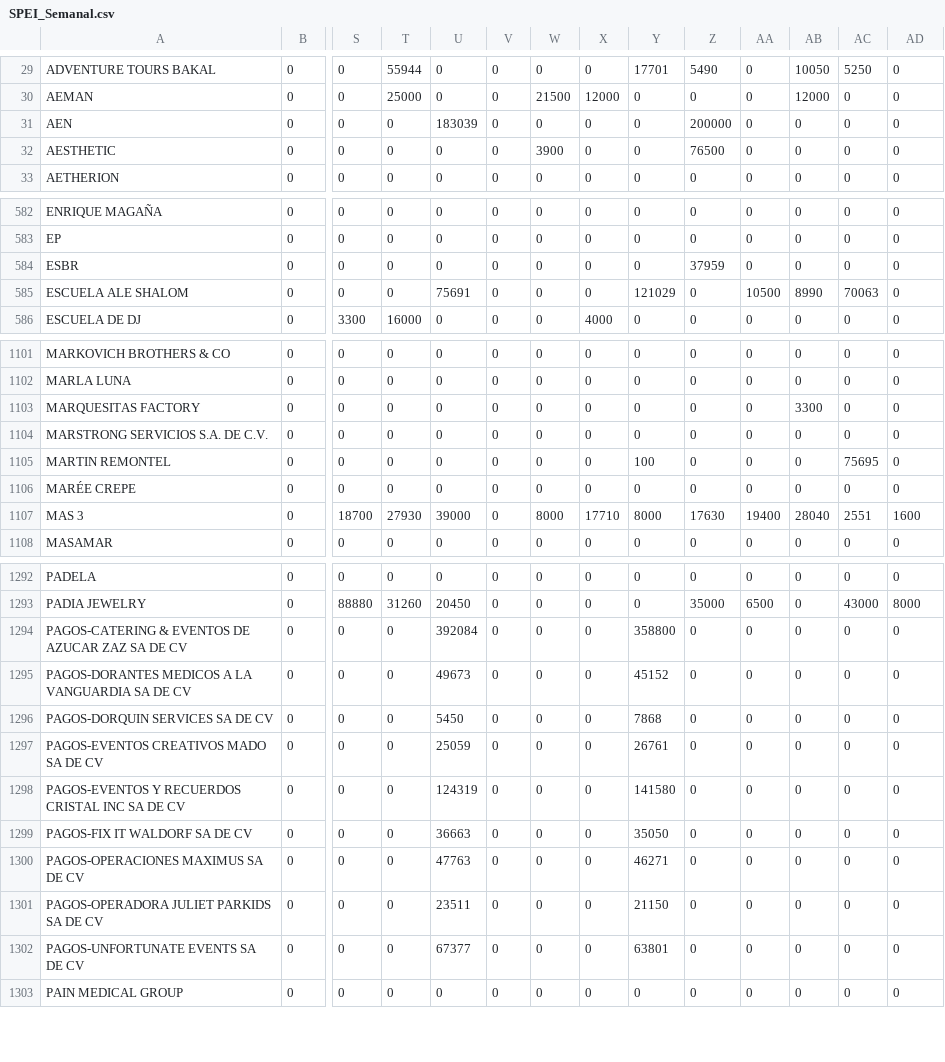
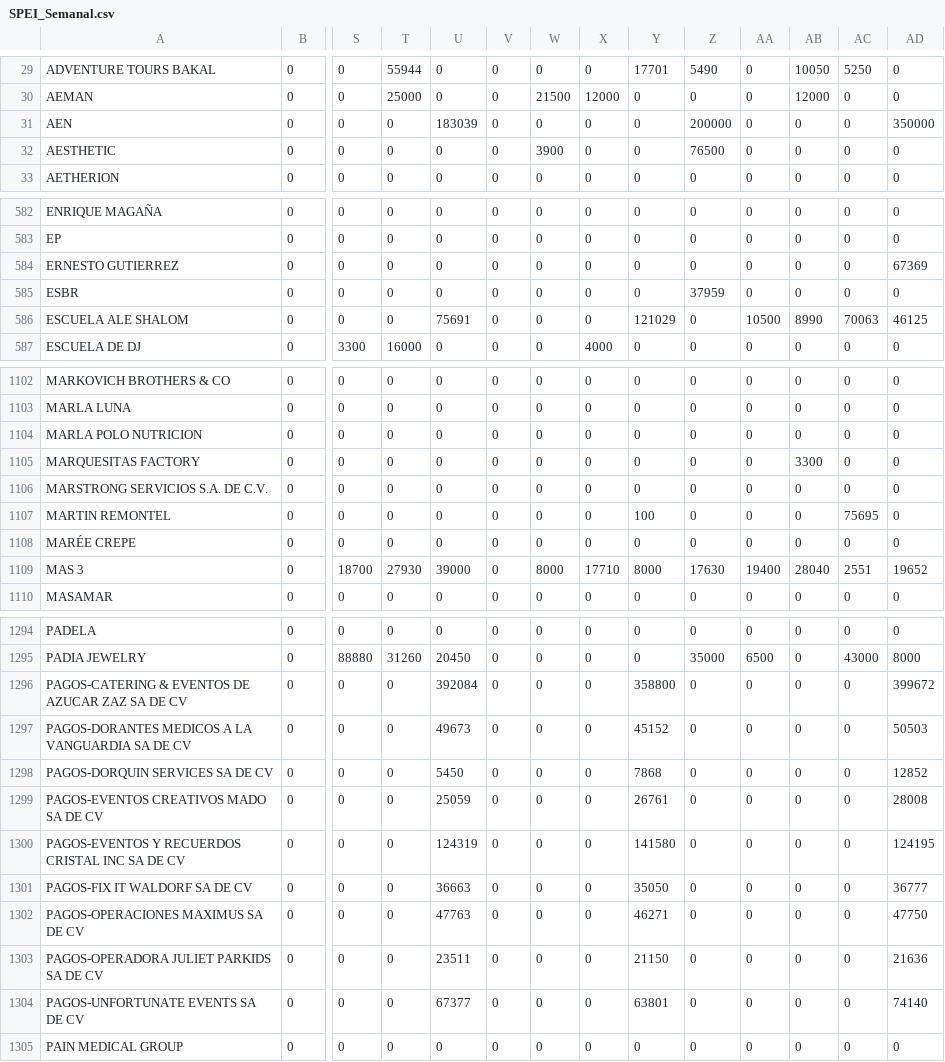
Before and after one commit to muresbrian/proyecci-n-pw, a CSV file: webapp/Reportes_Individuales_CSV/SPEI_Semanal.csv, drawn as a sheet; only a part is shown, gaps mark what is left out; addresses are those after the commit; rows hold the shown columns only; the diff covers the shown part only; the diff names each change by its address in the sheet, - before the commit and + after, or states it on an @@ line.

```diff
--- a/webapp/Reportes_Individuales_CSV/SPEI_Semanal.csv
+++ b/webapp/Reportes_Individuales_CSV/SPEI_Semanal.csv
-AD31: 0
+AD31: 350000
+row 584: ERNESTO GUTIERREZ | 0 | 0 | 0 | 0 | 0 | 0 | 0 | 0 | 0 | 0 | 0 | 0 | 67369
-AD586: 0
+AD586: 46125
+row 1104: MARLA POLO NUTRICION | 0 | 0 | 0 | 0 | 0 | 0 | 0 | 0 | 0 | 0 | 0 | 0 | 0
-AD1109: 1600
+AD1109: 19652
-AD1296: 0
+AD1296: 399672
-AD1297: 0
+AD1297: 50503
-AD1298: 0
+AD1298: 12852
-AD1299: 0
+AD1299: 28008
-AD1300: 0
+AD1300: 124195
-AD1301: 0
+AD1301: 36777
-AD1302: 0
+AD1302: 47750
-AD1303: 0
+AD1303: 21636
-AD1304: 0
+AD1304: 74140
```
Also changed, not shown: 124 edited cells elsewhere in this file, webapp/Reportes_Individuales_CSV/Abonos_Semanales.csv, webapp/Reportes_Individuales_CSV/BP_Diario.csv, 17 other files.
